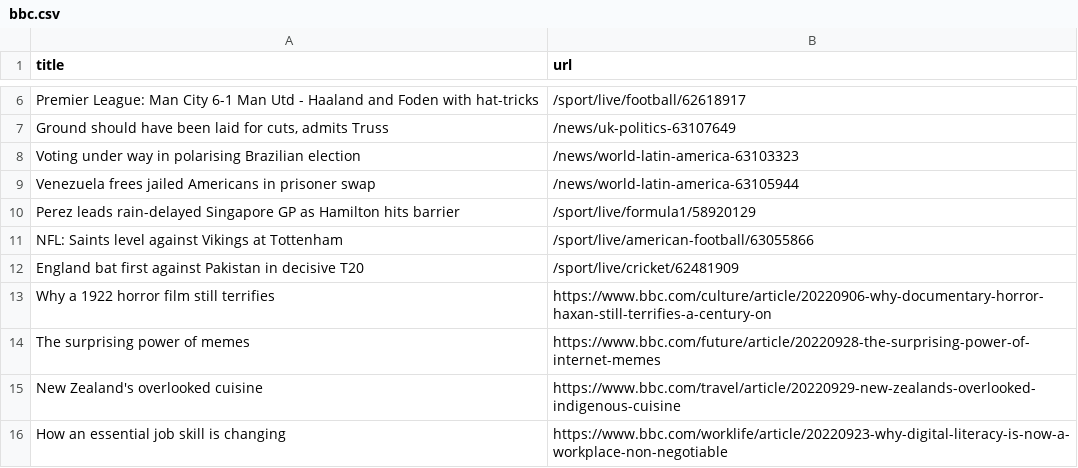
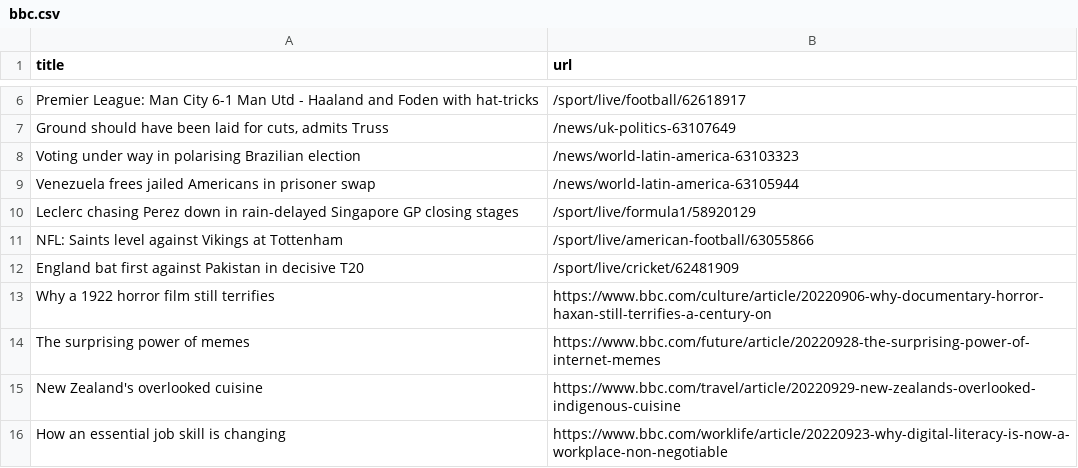
Before and after one commit to torythetortle/automatic-scraper-bbc, a CSV file: bbc.csv, drawn as a sheet; only a part is shown, gaps mark what is left out.

```diff
--- a/bbc.csv
+++ b/bbc.csv
@@ -9,3 +9,3 @@ Voting under way in polarising Brazilian election,/news/world-latin-america-6310
 Venezuela frees jailed Americans in prisoner swap,/news/world-latin-america-63105944
-Perez leads rain-delayed Singapore GP as Hamilton hits barrier,/sport/live/formula1/58920129
+Leclerc chasing Perez down in rain-delayed Singapore GP closing stages,/sport/live/formula1/58920129
 NFL: Saints level against Vikings at Tottenham,/sport/live/american-football/63055866
```
